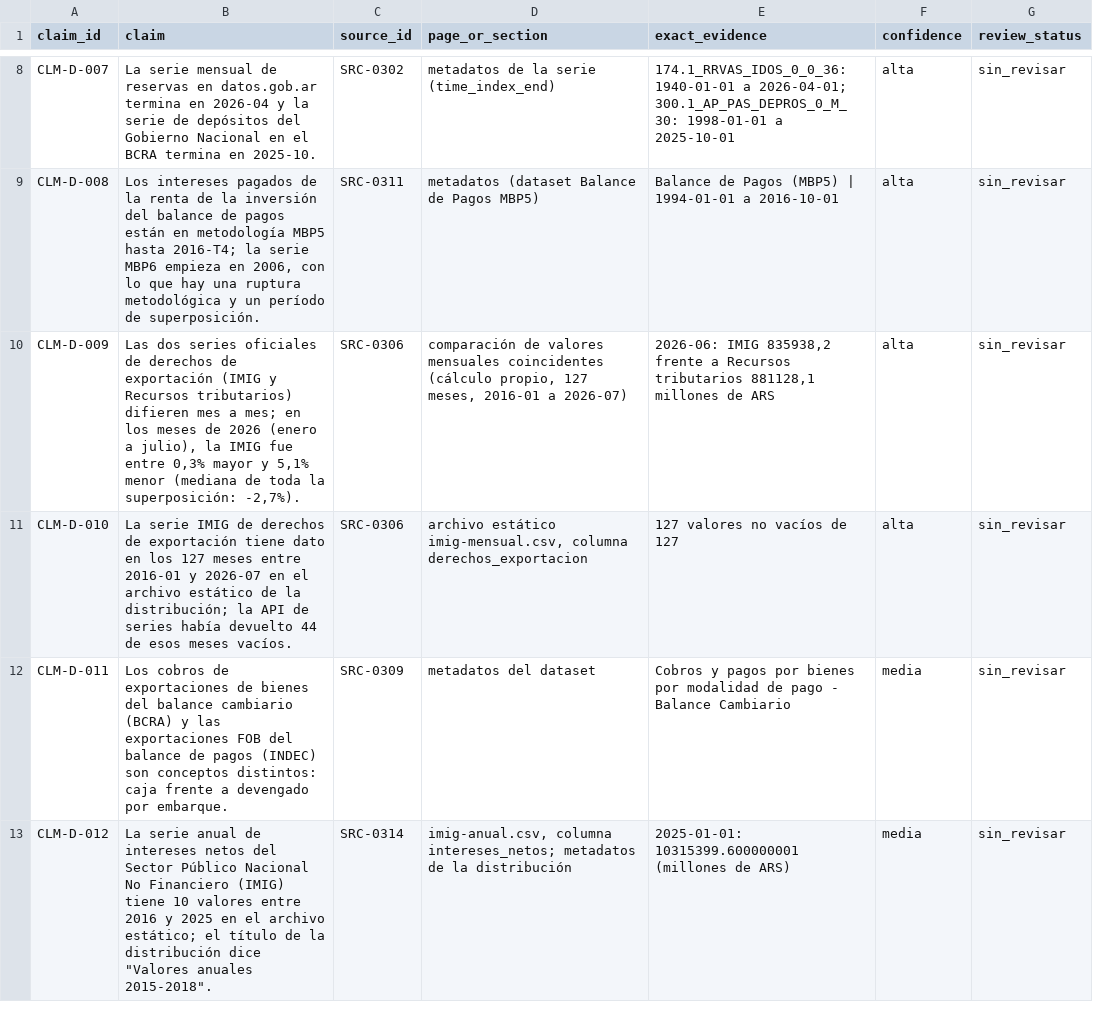
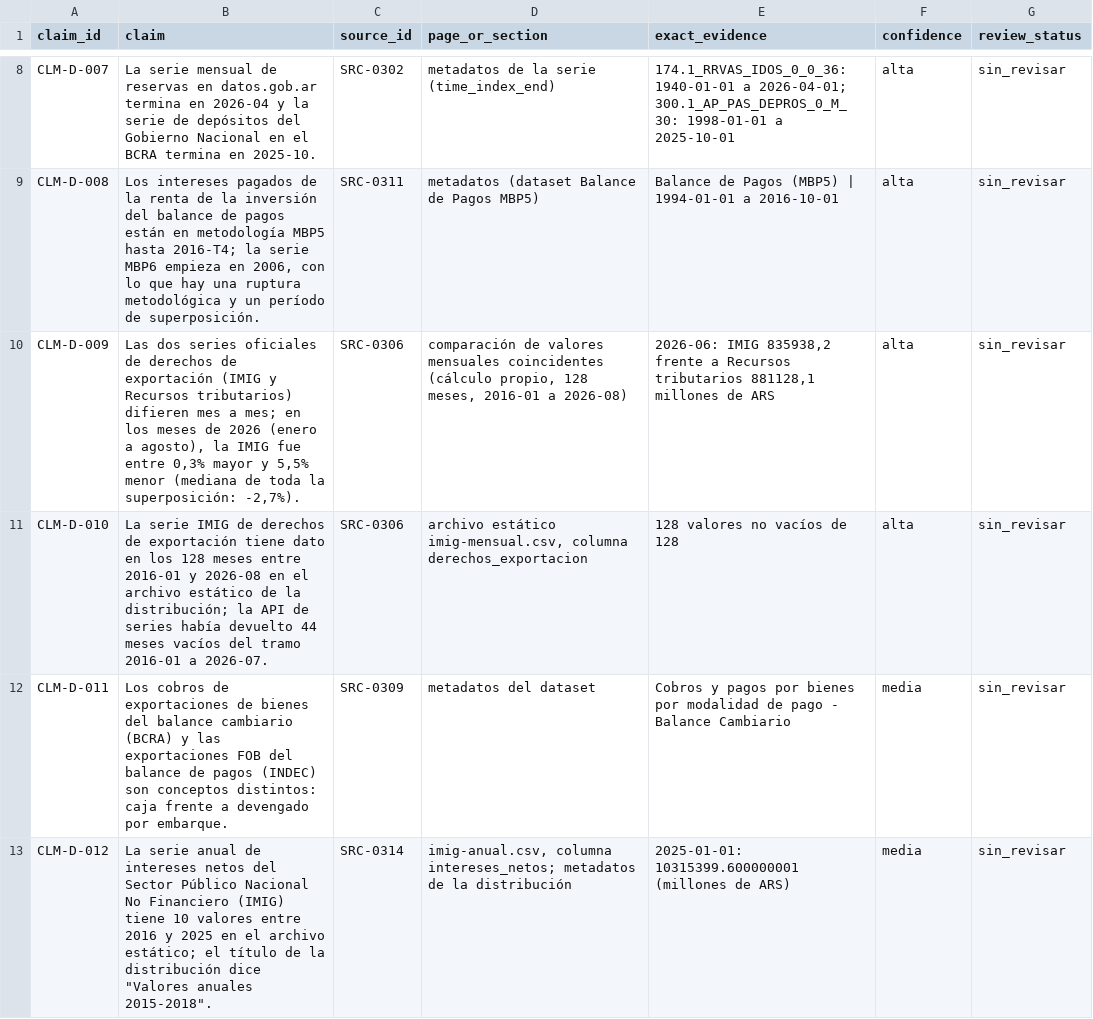
Before and after one commit to alejandroalvaro/argentina-fiscalidad-divisas, a CSV file: inbox/lote-d/claims.csv, drawn as a sheet; only a part is shown, gaps mark what is left out.

```diff
--- a/inbox/lote-d/claims.csv
+++ b/inbox/lote-d/claims.csv
@@ -9,4 +9,4 @@ CLM-D-007,La serie mensual de reservas en datos.gob.ar termina en 2026-04 y la s
 CLM-D-008,"Los intereses pagados de la renta de la inversión del balance de pagos están en metodología MBP5 hasta 2016-T4; la serie MBP6 empieza en 2006, con lo que hay una ruptura metodológica y un período de superposición.",SRC-0311,metadatos (dataset Balance de Pagos MBP5),Balance de Pagos (MBP5) | 1994-01-01 a 2016-10-01,alta,sin_revisar
-CLM-D-009,"Las dos series oficiales de derechos de exportación (IMIG y Recursos tributarios) difieren mes a mes; en los meses de 2026 (enero a julio), la IMIG fue entre 0,3% mayor y 5,1% menor (mediana de toda la superposición: -2,7%).",SRC-0306,"comparación de valores mensuales coincidentes (cálculo propio, 127 meses, 2016-01 a 2026-07)","2026-06: IMIG 835938,2 frente a Recursos tributarios 881128,1 millones de ARS",alta,sin_revisar
-CLM-D-010,La serie IMIG de derechos de exportación tiene dato en los 127 meses entre 2016-01 y 2026-07 en el archivo estático de la distribución; la API de series había devuelto 44 de esos meses vacíos.,SRC-0306,"archivo estático imig-mensual.csv, columna derechos_exportacion",127 valores no vacíos de 127,alta,sin_revisar
+CLM-D-009,"Las dos series oficiales de derechos de exportación (IMIG y Recursos tributarios) difieren mes a mes; en los meses de 2026 (enero a agosto), la IMIG fue entre 0,3% mayor y 5,5% menor (mediana de toda la superposición: -2,7%).",SRC-0306,"comparación de valores mensuales coincidentes (cálculo propio, 128 meses, 2016-01 a 2026-08)","2026-06: IMIG 835938,2 frente a Recursos tributarios 881128,1 millones de ARS",alta,sin_revisar
+CLM-D-010,La serie IMIG de derechos de exportación tiene dato en los 128 meses entre 2016-01 y 2026-08 en el archivo estático de la distribución; la API de series había devuelto 44 meses vacíos del tramo 2016-01 a 2026-07.,SRC-0306,"archivo estático imig-mensual.csv, columna derechos_exportacion",128 valores no vacíos de 128,alta,sin_revisar
 CLM-D-011,Los cobros de exportaciones de bienes del balance cambiario (BCRA) y las exportaciones FOB del balance de pagos (INDEC) son conceptos distintos: caja frente a devengado por embarque.,SRC-0309,metadatos del dataset,Cobros y pagos por bienes por modalidad de pago - Balance Cambiario,media,sin_revisar
```
Also changed, not shown: inbox/lote-d/documents_manifest.csv, inbox/lote-d/tablas/series_lote_d.csv, 2 other files.
